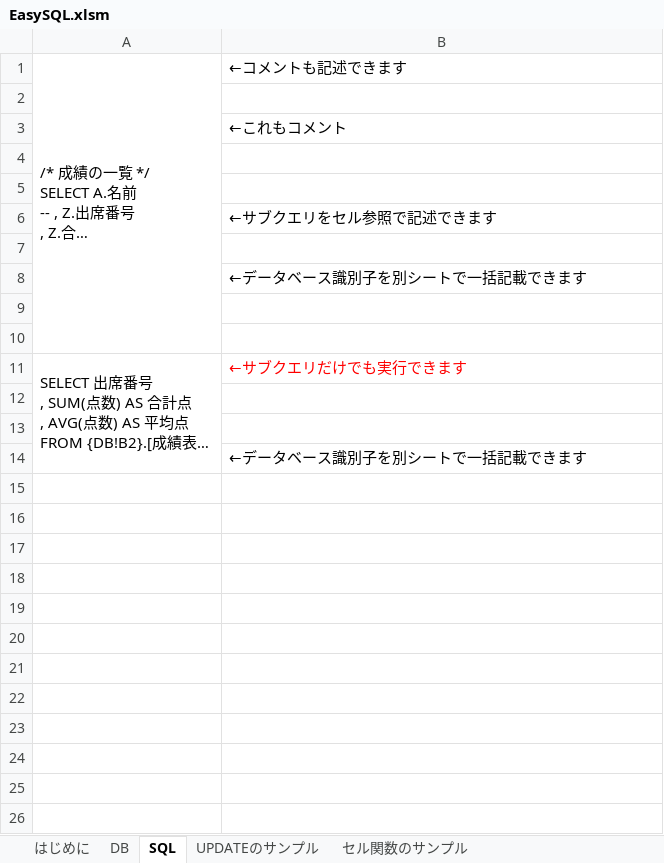
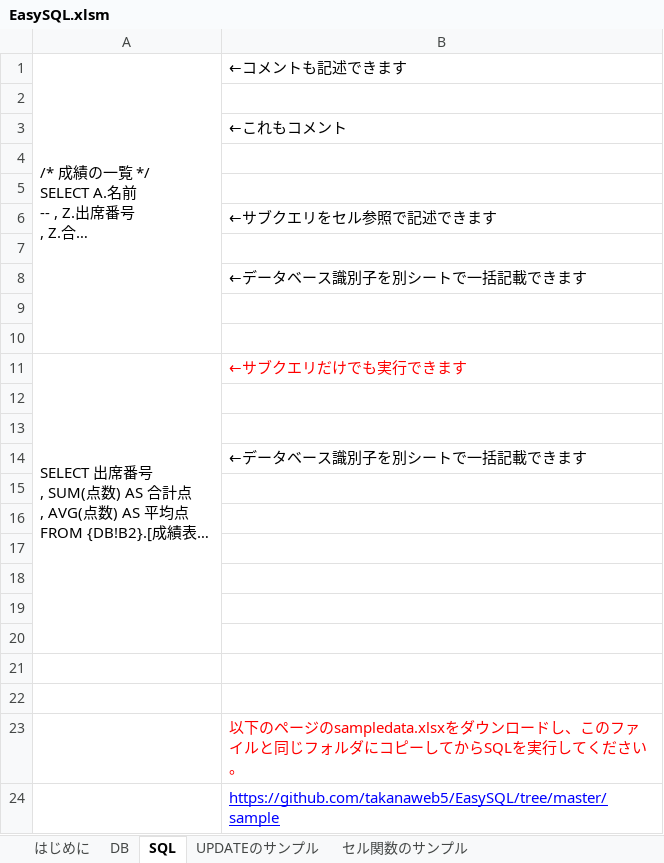
Before and after one commit to takanaweb5/EasySQL, an Excel workbook: EasySQL.xlsm, sheet SQL, drawn as a sheet; long unchanged cells end in …; values as stored, in another font and other column widths than the file's, no borders; charts and pictures not drawn; the diff names each change by its address in the sheet, - before the commit and + after, or states it on an @@ line.

Commit message:
sampleをダウンロードしてください

```diff
--- a/EasySQL.xlsm (sheet SQL)
+++ b/EasySQL.xlsm (sheet SQL)
+row 15: (empty)
+row 16: (empty)
+row 17: (empty)
+row 18: (empty)
+row 19: (empty)
+row 20: (empty)
+row 21: (empty)
+row 22: (empty)
+row 23:  | 以下のページのsampledata.xlsxをダウンロードし、このファイルと同じフォルダにコピーしてからSQLを実行してください。
+row 24:  | https://github.com/takanaweb5/EasySQL/tree/master/sample
```
Also changed, not shown: sheet セル関数のサンプル.
